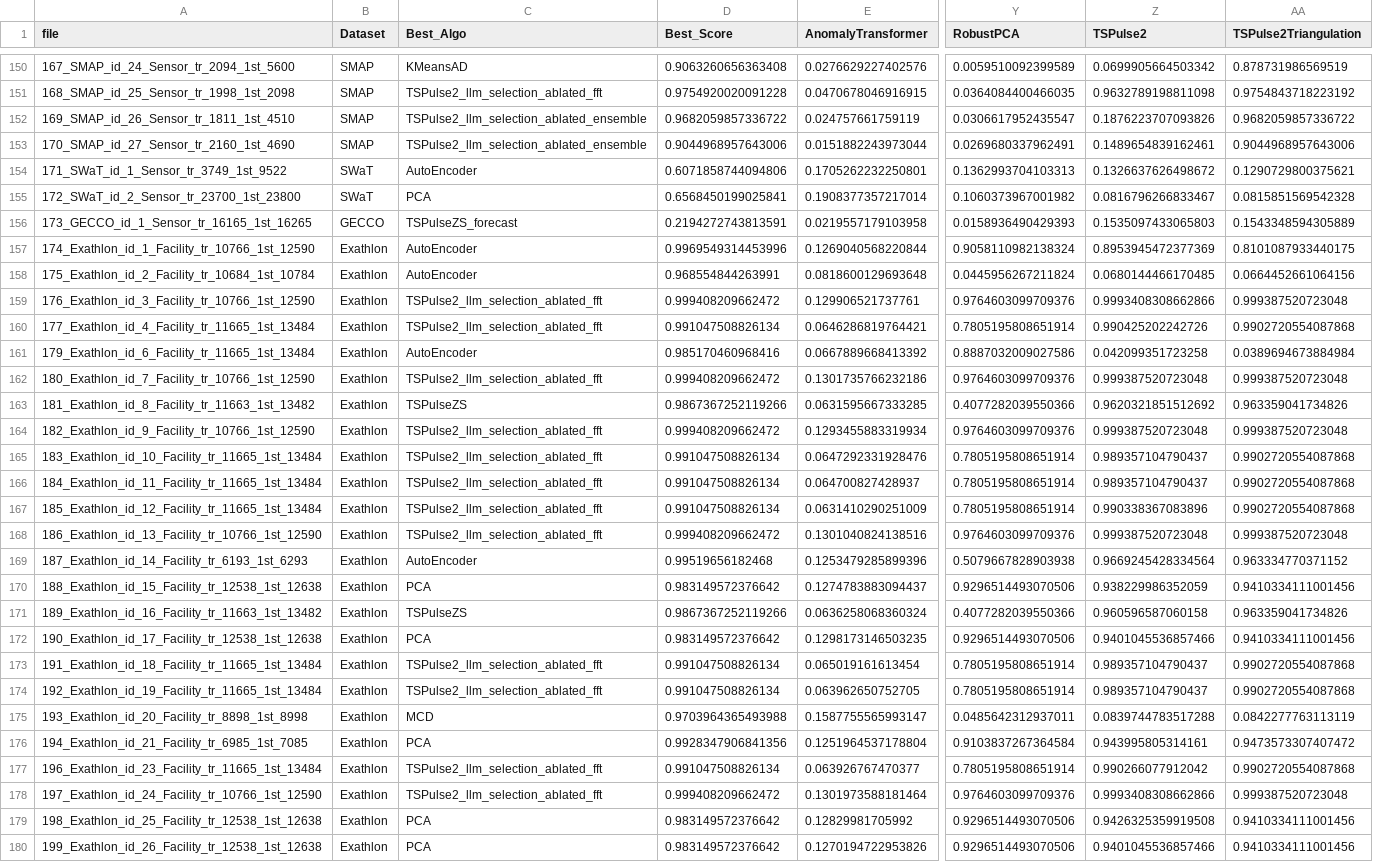
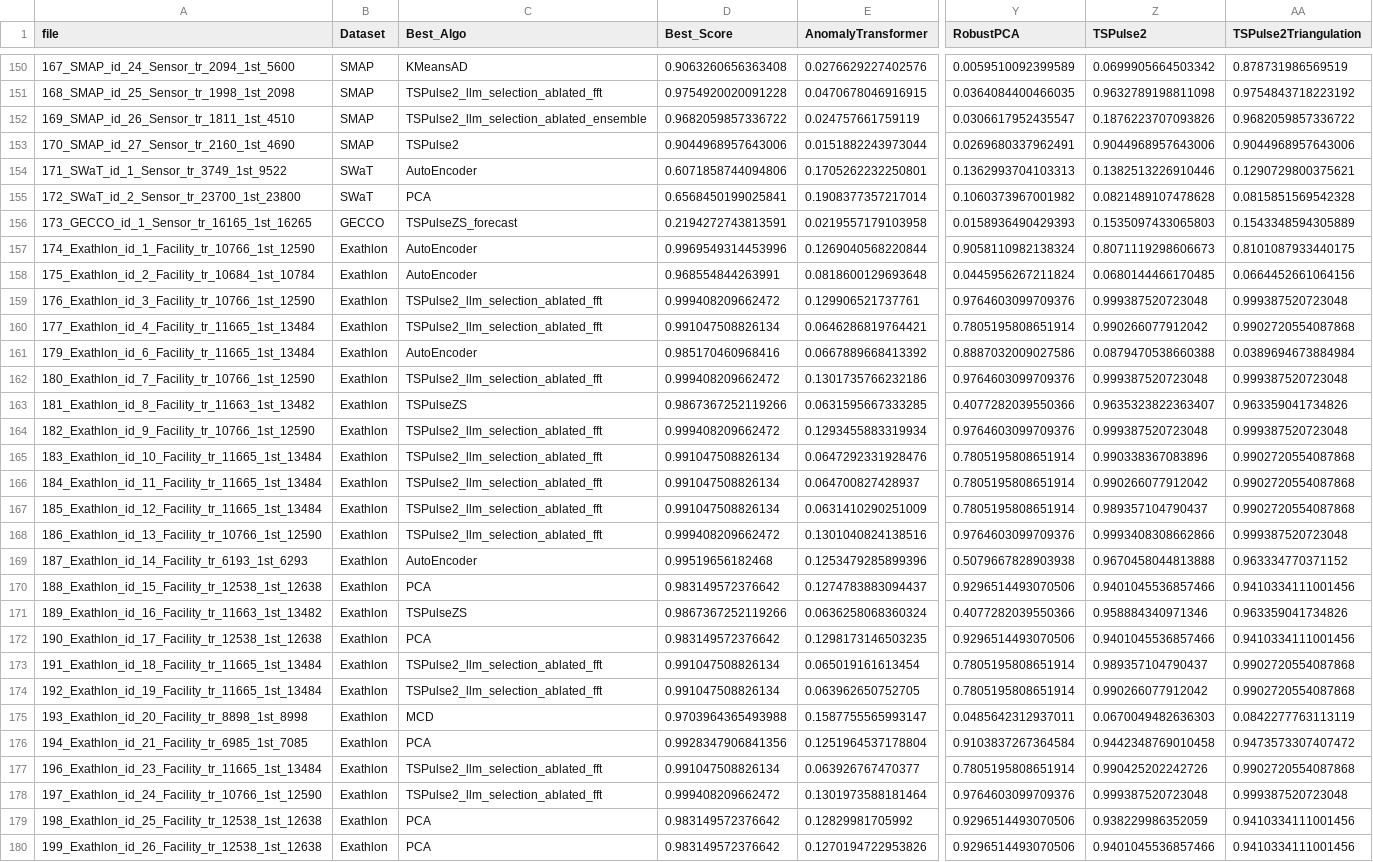
Before and after one commit to seokjeongeum/TSB-AD, a CSV file: comparison_results/consolidated_detailed_comparison_VUS-PR.csv, drawn as a sheet; only a part is shown, gaps mark what is left out; the diff covers the shown part only; the diff names each change by its address in the sheet, - before the commit and + after, or states it on an @@ line.

```diff
--- a/comparison_results/consolidated_detailed_comparison_VUS-PR.csv
+++ b/comparison_results/consolidated_detailed_comparison_VUS-PR.csv
-C153 (Best_Algo): TSPulse2_llm_selection_ablated_ensemble
+C153 (Best_Algo): TSPulse2
-Z153 (TSPulse2): 0.1489654839162461
+Z153 (TSPulse2): 0.9044968957643006
-Z154 (TSPulse2): 0.1326637626498672
+Z154 (TSPulse2): 0.1382513226910446
-Z155 (TSPulse2): 0.0816796266833467
+Z155 (TSPulse2): 0.0821489107478628
-Z157 (TSPulse2): 0.8953945472377369
+Z157 (TSPulse2): 0.8071119298606673
-Z159 (TSPulse2): 0.9993408308662866
+Z159 (TSPulse2): 0.999387520723048
-Z160 (TSPulse2): 0.990425202242726
+Z160 (TSPulse2): 0.990266077912042
-Z161 (TSPulse2): 0.042099351723258
+Z161 (TSPulse2): 0.0879470538660388
-Z163 (TSPulse2): 0.9620321851512692
+Z163 (TSPulse2): 0.9635323822363407
-Z165 (TSPulse2): 0.989357104790437
+Z165 (TSPulse2): 0.990338367083896
-Z166 (TSPulse2): 0.989357104790437
+Z166 (TSPulse2): 0.990266077912042
-Z167 (TSPulse2): 0.990338367083896
+Z167 (TSPulse2): 0.989357104790437
-Z168 (TSPulse2): 0.999387520723048
+Z168 (TSPulse2): 0.9993408308662866
-Z169 (TSPulse2): 0.9669245428334564
+Z169 (TSPulse2): 0.9670458044813888
-Z170 (TSPulse2): 0.938229986352059
+Z170 (TSPulse2): 0.9401045536857466
-Z171 (TSPulse2): 0.960596587060158
+Z171 (TSPulse2): 0.958884340971346
-Z174 (TSPulse2): 0.989357104790437
+Z174 (TSPulse2): 0.990266077912042
-Z175 (TSPulse2): 0.0839744783517288
+Z175 (TSPulse2): 0.0670049482636303
-Z176 (TSPulse2): 0.943995805314161
+Z176 (TSPulse2): 0.9442348769010458
-Z177 (TSPulse2): 0.990266077912042
+Z177 (TSPulse2): 0.990425202242726
-Z178 (TSPulse2): 0.9993408308662866
+Z178 (TSPulse2): 0.999387520723048
-Z179 (TSPulse2): 0.9426325359919508
+Z179 (TSPulse2): 0.938229986352059
```
Also changed, not shown: 44 edited cells elsewhere in this file, comparison_results/consolidated_dataset_mean_scores_VUS-PR.csv, comparison_results/consolidated_mean_score_summary_VUS-PR.csv, 4 other files.
